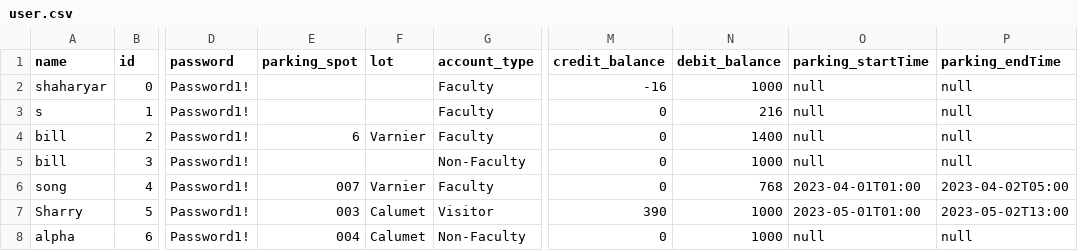
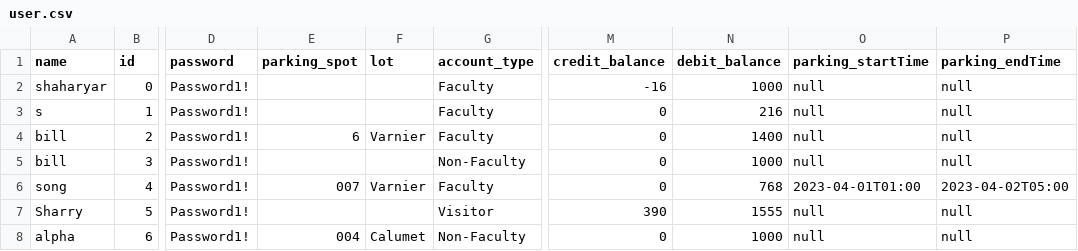
Before and after one commit to suhasid098/yorkuParkingManagement, a CSV file: user.csv, drawn as a sheet; only a part is shown, gaps mark what is left out; the diff names each change by its address in the sheet, - before the commit and + after, or states it on an @@ line.

```diff
--- a/user.csv
+++ b/user.csv
-E7 (parking_spot): 003
+E7 (parking_spot): (empty)
-F7 (lot): Calumet
+F7 (lot): (empty)
-N7 (debit_balance): 1000
+N7 (debit_balance): 1555
-O7 (parking_startTime): 2023-05-01T01:00
+O7 (parking_startTime): null
-P7 (parking_endTime): 2023-05-02T13:00
+P7 (parking_endTime): null
```
Also changed, not shown: 9 other files.
